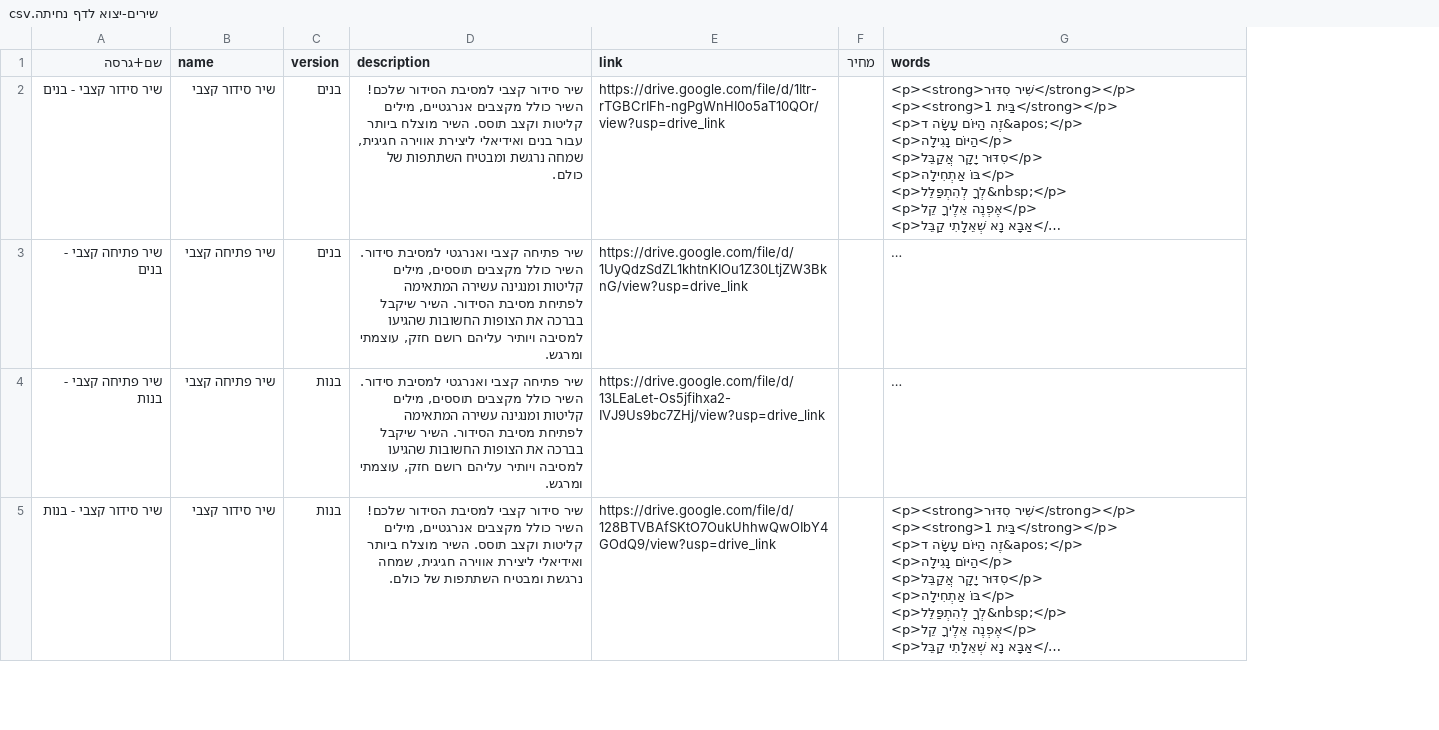
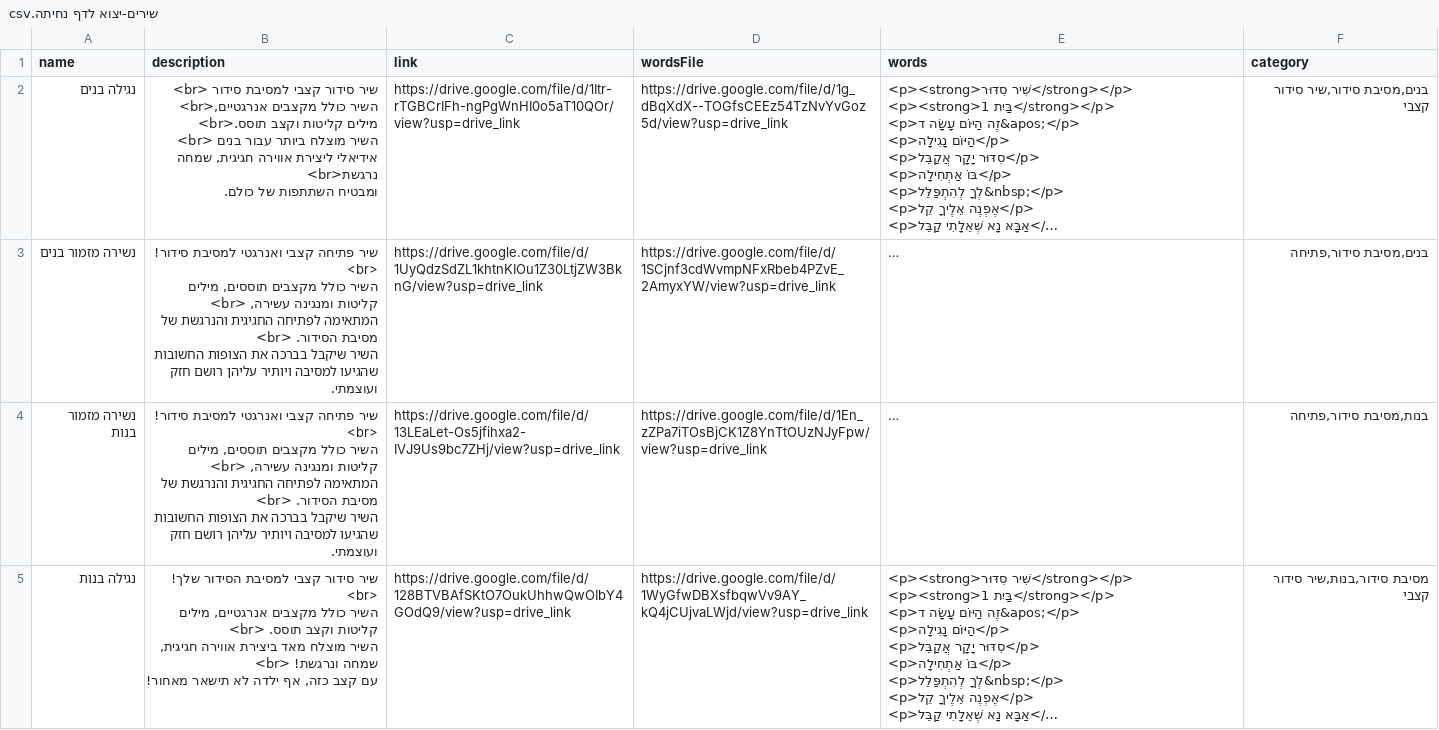
Before and after one commit to madmonafakot/landingPage, a CSV file: שירים-יצוא לדף נחיתה.csv, drawn as a sheet; only a part is shown; long unchanged cells end in …; removed rows and columns are numbered as before the commit, all else as after; ↵ is a line break in a cell; the diff covers the shown part only; the diff names each change by its address in the sheet, - before the commit and + after, or states it on an @@ line.

Commit message:
Add files via upload

```diff
--- a/שירים-יצוא לדף נחיתה.csv
+++ b/שירים-יצוא לדף נחיתה.csv
-column A (שם+גרסה), rows 2-5: שיר סידור קצבי - בנים | שיר פתיחה קצבי - בנים | שיר פתיחה קצבי - בנות | שיר סידור קצבי - בנות
-column C (version), rows 2-5: בנים | בנים | בנות | בנות
-column F (מחיר), empty
+column D (wordsFile), rows 2-5: https://drive.google.com/file/d/1g_dBqXdX--TOGfsCEEz54TzNvYvGoz5d/view?usp=drive_link | https://drive.google.com/file/d/1SCjnf3cdWvmpNFxRbeb4PZvE_2AmyxYW/view?usp=drive_link | https://drive.google.com/file/d/1En_zZPa7iTOsBjCK1Z8YnTtOUzNJyFpw/view?usp=drive_link | https://drive.google.com/file/d/1WyGfwDBXsfbqwVv9AY_kQ4jCUjvaLWjd/view?usp=drive_link
+column F (category), rows 2-5: בנים,מסיבת סידור,שיר סידור קצבי | בנים,מסיבת סידור,פתיחה | בנות,מסיבת סידור,פתיחה | מסיבת סידור,בנות,שיר סידור קצבי
-A2 (name): שיר סידור קצבי
+A2 (name): נגילה בנים
-B2 (description): …קצבי למסיבת הסידור שלכם! השיר כולל מקצבים אנרגטיים, מילים קליטות וקצב תוסס. השיר מוצלח ביותר עבור בנים ואידיאלי ליצירת אווירה חגיגית, שמחה נרגשת ומבטיח השתתפות…
+B2 (description): …קצבי למסיבת סידור <br> ↵ השיר כולל מקצבים אנרגטיים,<br> ↵ מילים קליטות וקצב תוסס.<br> ↵ השיר מוצלח ביותר עבור בנים <br> ↵ אידיאלי ליצירת אווירה חגיגית, שמחה נרגשת<br> ↵ ומבטיח השתתפות…
-A3 (name): שיר פתיחה קצבי
+A3 (name): נשירה מזמור בנים
-B3:B4 (description): …ואנרגטי למסיבת סידור. השיר כולל מקצבים תוססים, מילים קליטות ומנגינה עשירה המתאימה לפתיחת מסיבת הסידור. השיר שיקבל בברכה את הצופות החשובות שהגיעו למסיבה ויותיר עליהם רושם חזק, עוצמתי ומרגש.
+B3:B4 (description): …ואנרגטי למסיבת סידור! <br> ↵ השיר כולל מקצבים תוססים, מילים קליטות ומנגינה עשירה, <br> ↵ המתאימה לפתיחה החגיגית והנרגשת של מסיבת הסידור. <br> ↵ השיר שיקבל בברכה את הצופות החשובות שהגיעו למסיבה ויותיר עליהן רושם חזק ועוצמתי.
-A4 (name): שיר פתיחה קצבי
+A4 (name): נשירה מזמור בנות
-A5 (name): שיר סידור קצבי
+A5 (name): נגילה בנות
-B5 (description): …למסיבת הסידור שלכם! השיר כולל מקצבים אנרגטיים, מילים קליטות וקצב תוסס. השיר מוצלח ביותר ואידיאלי ליצירת אווירה חגיגית, שמחה נרגשת ומבטיח השתתפות של כולם.
+B5 (description): …למסיבת הסידור שלך! <br> ↵ השיר כולל מקצבים אנרגטיים, מילים קליטות וקצב תוסס. <br> ↵ השיר מוצלח מאד ביצירת אווירה חגיגית, שמחה ונרגשת! <br> ↵ עם קצב כזה, אף ילדה לא תישאר מאחור!
```
Also changed, not shown: 9 added rows, 1 removed row and 2 edited cells elsewhere in this file.
